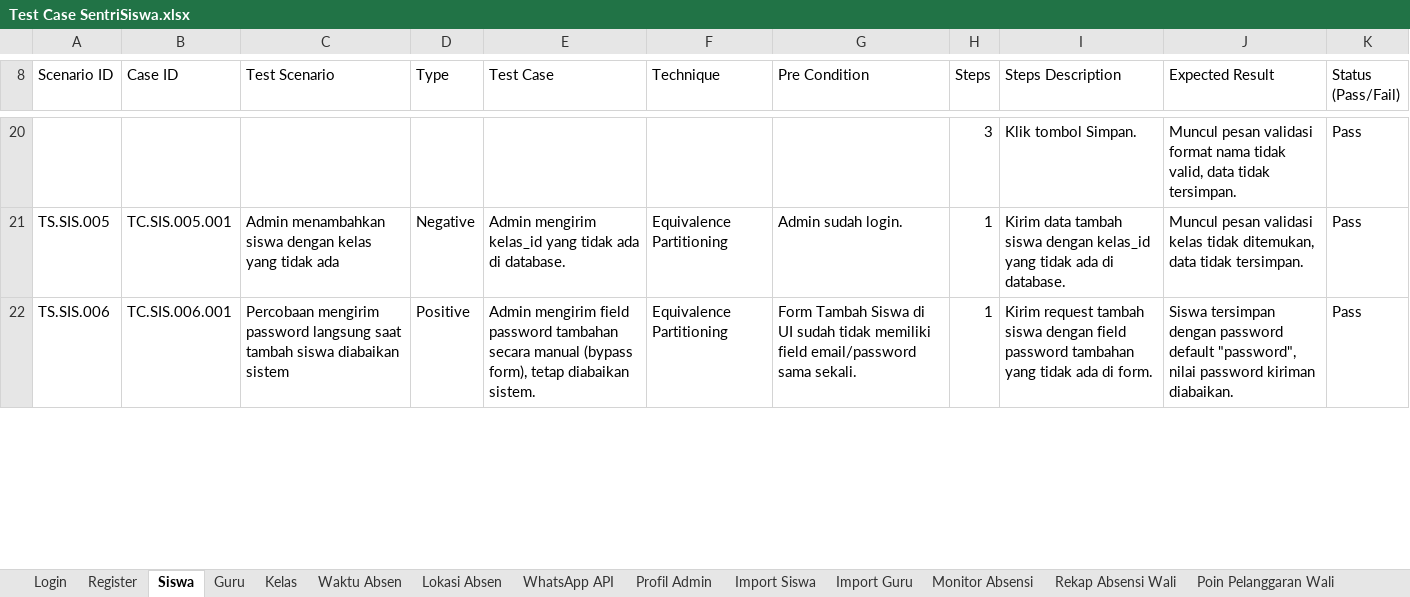
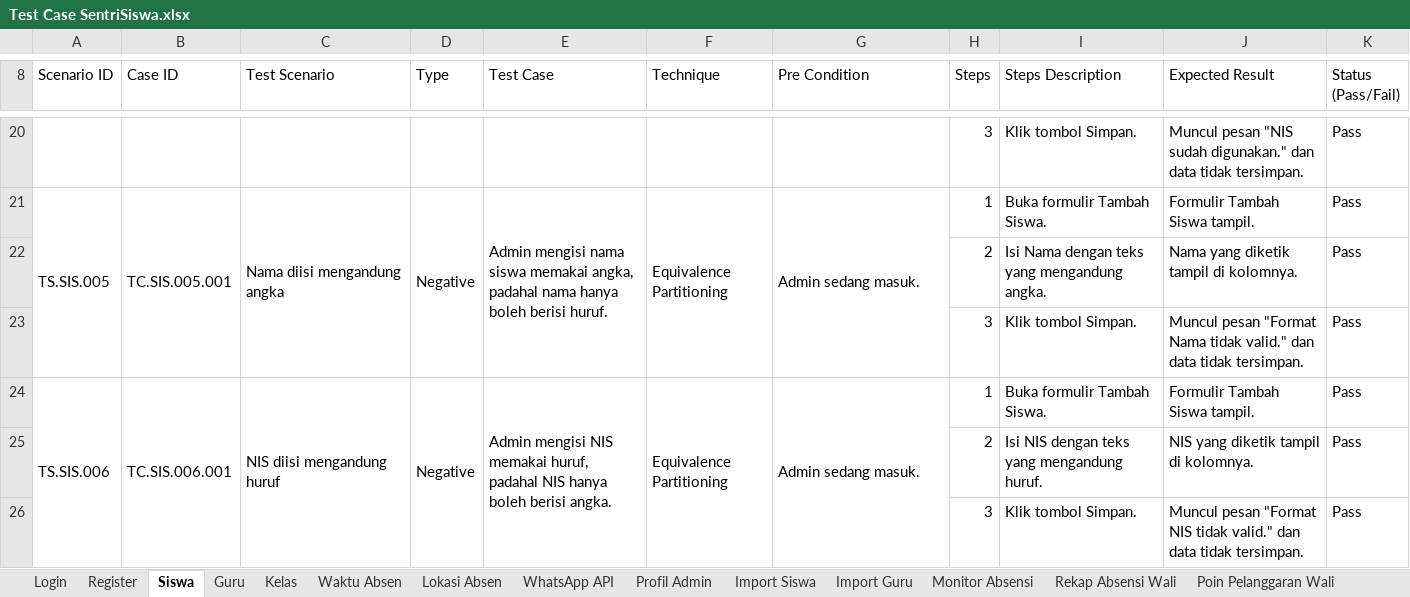
Before and after one commit to mfachriridha/sentriSiswa, an Excel workbook: docs/test_case/Test Case SentriSiswa.xlsx, sheet Siswa, drawn as a sheet; only a part is shown, gaps mark what is left out; values as stored, in another font and other column widths than the file's, no cell formats; addresses are those after the commit; the diff covers the shown part only; the diff names each change by its address in the sheet, - before the commit and + after, or states it on an @@ line.

```diff
--- a/docs/test_case/Test Case SentriSiswa.xlsx (sheet Siswa)
+++ b/docs/test_case/Test Case SentriSiswa.xlsx (sheet Siswa)
-J20 (Expected Result): Muncul pesan validasi format nama tidak valid, data tidak…
+J20 (Expected Result): Muncul pesan "NIS sudah digunakan." dan data tidak…
+A21:A23 merged
+B21:B23 merged
-C21 (Test Scenario): Admin menambahkan siswa dengan kelas yang tidak ada
+C21 (Test Scenario): Nama diisi mengandung angka
+C21:C23 merged
+D21:D23 merged
-E21 (Test Case): Admin mengirim kelas_id yang tidak ada di database.
+E21 (Test Case): Admin mengisi nama siswa memakai angka, padahal nama hanya boleh berisi huruf.
+E21:E23 merged
+F21:F23 merged
-G21 (Pre Condition): Admin sudah login.
+G21 (Pre Condition): Admin sedang masuk.
+G21:G23 merged
-I21 (Steps Description): Kirim data tambah siswa dengan kelas_id yang tidak ada di database.
+I21 (Steps Description): Buka formulir Tambah Siswa.
-J21 (Expected Result): Muncul pesan validasi kelas tidak ditemukan, data tidak tersimpan.
+J21 (Expected Result): Formulir Tambah Siswa tampil.
+row 22:  |  |  |  |  |  |  | 2 | Isi Nama dengan teks yang mengandung angka. | Nama yang diketik tampil di kolomnya. | Pass
+row 23:  |  |  |  |  |  |  | 3 | Klik tombol Simpan. | Muncul pesan "Format Nama tidak valid." dan data tidak tersimpan. | Pass
+A24:A26 merged
+B24:B26 merged
-C24 (Test Scenario): Percobaan mengirim password langsung saat tambah siswa diabaikan sistem
+C24 (Test Scenario): NIS diisi mengandung huruf
+C24:C26 merged
-D24 (Type): Positive
+D24 (Type): Negative
+D24:D26 merged
-E24 (Test Case): Admin mengirim field password tambahan secara manual (bypass form), tetap diabaikan sistem.
+E24 (Test Case): Admin mengisi NIS memakai huruf, padahal NIS hanya boleh berisi angka.
+E24:E26 merged
+F24:F26 merged
-G24 (Pre Condition): Form Tambah Siswa di UI sudah tidak memiliki field email/password sama sekali.
+G24 (Pre Condition): Admin sedang masuk.
+G24:G26 merged
-I24 (Steps Description): Kirim request tambah siswa dengan field password tambahan yang tidak ada di form.
+I24 (Steps Description): Buka formulir Tambah Siswa.
-J24 (Expected Result): Siswa tersimpan dengan password default "password", nilai password kiriman diabaikan.
+J24 (Expected Result): Formulir Tambah Siswa tampil.
+row 25:  |  |  |  |  |  |  | 2 | Isi NIS dengan teks yang mengandung huruf. | NIS yang diketik tampil di kolomnya. | Pass
+row 26:  |  |  |  |  |  |  | 3 | Klik tombol Simpan. | Muncul pesan "Format NIS tidak valid." dan data tidak tersimpan. | Pass
```
Also changed, not shown: 24 added rows, 4 removed rows, 148 edited cells and merged cells elsewhere in this sheet, sheet Register, sheet Login, cell formats, 13 other files.
